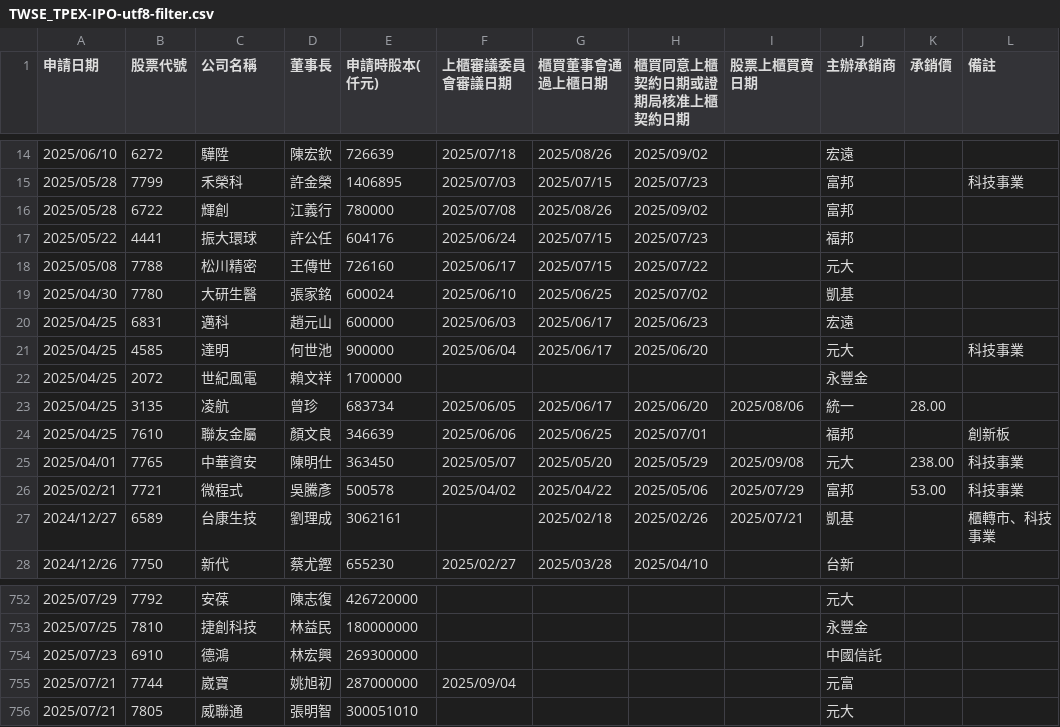
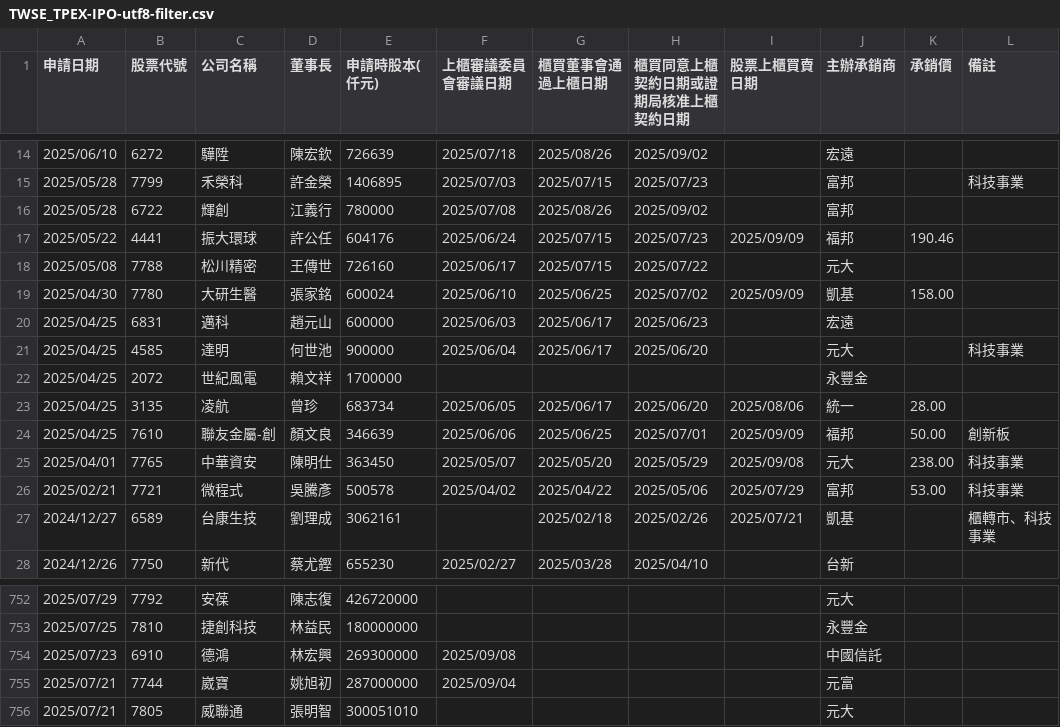
Before and after one commit to wenchiehlee/Selenium-Actions.IPO, a CSV file: TWSE_TPEX-IPO-utf8-filter.csv, drawn as a sheet; only a part is shown, gaps mark what is left out.

```diff
--- a/TWSE_TPEX-IPO-utf8-filter.csv
+++ b/TWSE_TPEX-IPO-utf8-filter.csv
@@ -16,5 +16,5 @@
 2025/05/28,6722,輝創,江義行,780000,2025/07/08,2025/08/26,2025/09/02,,富邦,,
-2025/05/22,4441,振大環球,許公任,604176,2025/06/24,2025/07/15,2025/07/23,,福邦,,
+2025/05/22,4441,振大環球,許公任,604176,2025/06/24,2025/07/15,2025/07/23,2025/09/09,福邦,190.46,
 2025/05/08,7788,松川精密,王傳世,726160,2025/06/17,2025/07/15,2025/07/22,,元大,,
-2025/04/30,7780,大研生醫,張家銘,600024,2025/06/10,2025/06/25,2025/07/02,,凱基,,
+2025/04/30,7780,大研生醫,張家銘,600024,2025/06/10,2025/06/25,2025/07/02,2025/09/09,凱基,158.00,
 2025/04/25,6831,邁科,趙元山,600000,2025/06/03,2025/06/17,2025/06/23,,宏遠,,
@@ -23,3 +23,3 @@
 2025/04/25,3135,凌航,曾珍,683734,2025/06/05,2025/06/17,2025/06/20,2025/08/06,統一,28.00,
-2025/04/25,7610,聯友金屬,顏文良,346639,2025/06/06,2025/06/25,2025/07/01,,福邦,,創新板
+2025/04/25,7610,聯友金屬-創,顏文良,346639,2025/06/06,2025/06/25,2025/07/01,2025/09/09,福邦,50.00,創新板
 2025/04/01,7765,中華資安,陳明仕,363450,2025/05/07,2025/05/20,2025/05/29,2025/09/08,元大,238.00,科技事業
@@ -753,3 +753,3 @@
 2025/07/25,7810,捷創科技,林益民,180000000,,,,,永豐金,,
-2025/07/23,6910,德鴻,林宏興,269300000,,,,,中國信託,,
+2025/07/23,6910,德鴻,林宏興,269300000,2025/09/08,,,,中國信託,,
 2025/07/21,7744,崴寶,姚旭初,287000000,2025/09/04,,,,元富,,
```
Also changed, not shown: TWSE_TPEX-IPO-utf8-filter-sort-no-duplicate.csv, TWSE_TPEX-IPO-utf8-filter-sort.csv, 14 other files.
